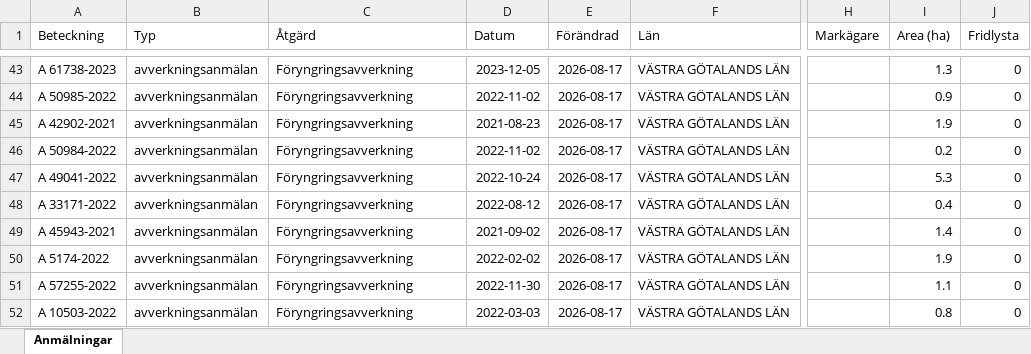
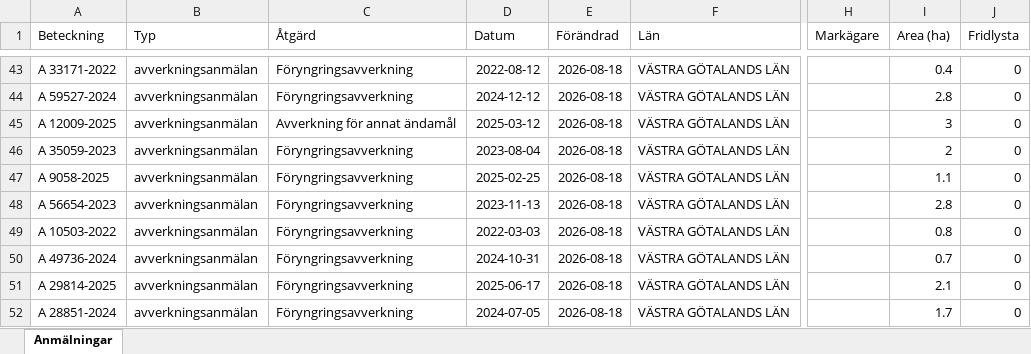
Before and after one commit to klasma/Logging_1470, an Excel workbook: Översikt VARA.xlsx, sheet Anmälningar, drawn as a sheet; only a part is shown, gaps mark what is left out; values as stored, in another font and other column widths than the file's, no borders; the diff covers the shown part only; the diff names each change by its address in the sheet, - before the commit and + after, or states it on an @@ line.

```diff
--- a/Översikt VARA.xlsx (sheet Anmälningar)
+++ b/Översikt VARA.xlsx (sheet Anmälningar)
-A43 (Beteckning): A 61738-2023
+A43 (Beteckning): A 33171-2022
-D43 (Datum): 2023-12-05
+D43 (Datum): 2022-08-12
-E43:E52 (Förändrad): 2026-08-17
+E43:E52 (Förändrad): 2026-08-18
-I43 (Area (ha)): 1.3
+I43 (Area (ha)): 0.4
-A44 (Beteckning): A 50985-2022
+A44 (Beteckning): A 59527-2024
-D44 (Datum): 2022-11-02
+D44 (Datum): 2024-12-12
-I44 (Area (ha)): 0.9
+I44 (Area (ha)): 2.8
-A45 (Beteckning): A 42902-2021
+A45 (Beteckning): A 12009-2025
-C45 (Åtgärd): Föryngringsavverkning
+C45 (Åtgärd): Avverkning för annat ändamål
-D45 (Datum): 2021-08-23
+D45 (Datum): 2025-03-12
-I45 (Area (ha)): 1.9
+I45 (Area (ha)): 3
-A46 (Beteckning): A 50984-2022
+A46 (Beteckning): A 35059-2023
-D46 (Datum): 2022-11-02
+D46 (Datum): 2023-08-04
-I46 (Area (ha)): 0.2
+I46 (Area (ha)): 2
-A47 (Beteckning): A 49041-2022
+A47 (Beteckning): A 9058-2025
-D47 (Datum): 2022-10-24
+D47 (Datum): 2025-02-25
-I47 (Area (ha)): 5.3
+I47 (Area (ha)): 1.1
-A48 (Beteckning): A 33171-2022
+A48 (Beteckning): A 56654-2023
-D48 (Datum): 2022-08-12
+D48 (Datum): 2023-11-13
-I48 (Area (ha)): 0.4
+I48 (Area (ha)): 2.8
-A49 (Beteckning): A 45943-2021
+A49 (Beteckning): A 10503-2022
-D49 (Datum): 2021-09-02
+D49 (Datum): 2022-03-03
-I49 (Area (ha)): 1.4
+I49 (Area (ha)): 0.8
-A50 (Beteckning): A 5174-2022
+A50 (Beteckning): A 49736-2024
-D50 (Datum): 2022-02-02
+D50 (Datum): 2024-10-31
-I50 (Area (ha)): 1.9
+I50 (Area (ha)): 0.7
-A51 (Beteckning): A 57255-2022
+A51 (Beteckning): A 29814-2025
-D51 (Datum): 2022-11-30
+D51 (Datum): 2025-06-17
-I51 (Area (ha)): 1.1
+I51 (Area (ha)): 2.1
-A52 (Beteckning): A 10503-2022
+A52 (Beteckning): A 28851-2024
-D52 (Datum): 2022-03-03
+D52 (Datum): 2024-07-05
-I52 (Area (ha)): 0.8
+I52 (Area (ha)): 1.7
```
Also changed, not shown: 1118 edited cells elsewhere in this sheet, artfynd/A 11270-2025 artfynd.xlsx, artfynd/A 36627-2025 artfynd.xlsx, 30 other files.
